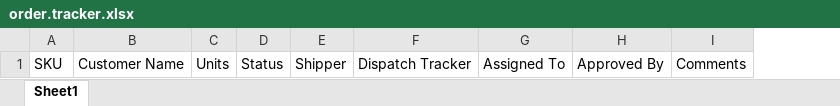
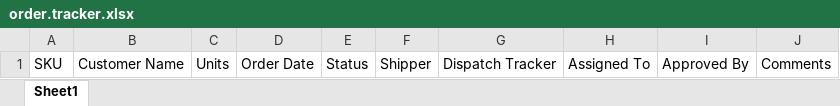
Before and after one commit to urbanskiporg/operations, an Excel workbook: orders/2018/order.tracker.xlsx, sheet Sheet1, drawn as a sheet; values as stored, in another font and other column widths than the file's, no borders; the diff names each change by its address in the sheet, - before the commit and + after, or states it on an @@ line.

Commit message:
added order date

```diff
--- a/orders/2018/order.tracker.xlsx (sheet Sheet1)
+++ b/orders/2018/order.tracker.xlsx (sheet Sheet1)
+column D, row 1: Order Date
```
